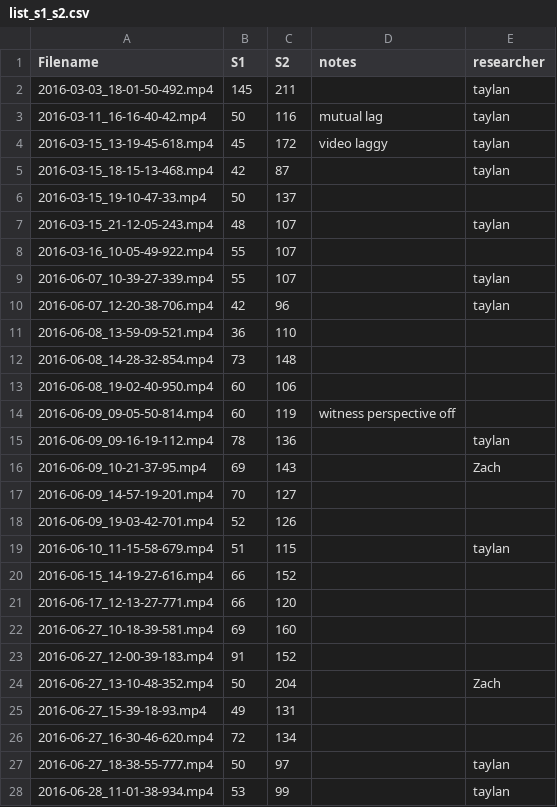
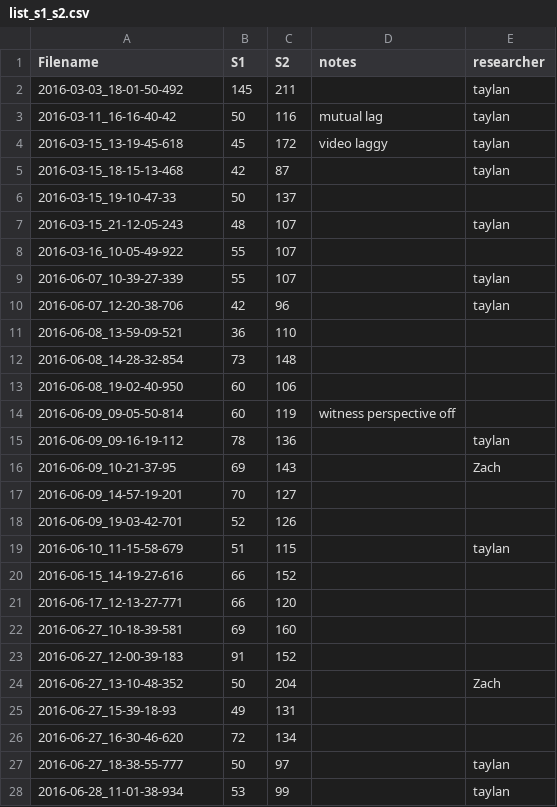
Before and after one commit to matalvepu/deception, a CSV file: face_match_experiment/list_s1_s2.csv, drawn as a sheet; only a part is shown; the diff covers the shown part only.

```diff
--- a/face_match_experiment/list_s1_s2.csv
+++ b/face_match_experiment/list_s1_s2.csv
@@ -1,28 +1,28 @@
 Filename,S1,S2,notes,researcher
-2016-03-03_18-01-50-492.mp4,145,211,,taylan
-2016-03-11_16-16-40-42.mp4,50,116,mutual lag,taylan
-2016-03-15_13-19-45-618.mp4,45,172,video laggy,taylan
-2016-03-15_18-15-13-468.mp4,42,87,,taylan
-2016-03-15_19-10-47-33.mp4,50,137,,
-2016-03-15_21-12-05-243.mp4,48,107,,taylan
-2016-03-16_10-05-49-922.mp4,55,107,,
-2016-06-07_10-39-27-339.mp4,55,107,,taylan
-2016-06-07_12-20-38-706.mp4,42,96,,taylan
-2016-06-08_13-59-09-521.mp4,36,110,,
-2016-06-08_14-28-32-854.mp4,73,148,,
-2016-06-08_19-02-40-950.mp4,60,106,,
-2016-06-09_09-05-50-814.mp4,60,119,witness perspective off,
-2016-06-09_09-16-19-112.mp4,78,136,,taylan
-2016-06-09_10-21-37-95.mp4,69,143,,Zach
-2016-06-09_14-57-19-201.mp4,70,127,,
-2016-06-09_19-03-42-701.mp4,52,126,,
-2016-06-10_11-15-58-679.mp4,51,115,,taylan
-2016-06-15_14-19-27-616.mp4,66,152,,
-2016-06-17_12-13-27-771.mp4,66,120,,
-2016-06-27_10-18-39-581.mp4,69,160,,
-2016-06-27_12-00-39-183.mp4,91,152,,
-2016-06-27_13-10-48-352.mp4,50,204,,Zach
-2016-06-27_15-39-18-93.mp4,49,131,,
-2016-06-27_16-30-46-620.mp4,72,134,,
-2016-06-27_18-38-55-777.mp4,50,97,,taylan
-2016-06-28_11-01-38-934.mp4,53,99,,taylan
+2016-03-03_18-01-50-492,145,211,,taylan
+2016-03-11_16-16-40-42,50,116,mutual lag,taylan
+2016-03-15_13-19-45-618,45,172,video laggy,taylan
+2016-03-15_18-15-13-468,42,87,,taylan
+2016-03-15_19-10-47-33,50,137,,
+2016-03-15_21-12-05-243,48,107,,taylan
+2016-03-16_10-05-49-922,55,107,,
+2016-06-07_10-39-27-339,55,107,,taylan
+2016-06-07_12-20-38-706,42,96,,taylan
+2016-06-08_13-59-09-521,36,110,,
+2016-06-08_14-28-32-854,73,148,,
+2016-06-08_19-02-40-950,60,106,,
+2016-06-09_09-05-50-814,60,119,witness perspective off,
+2016-06-09_09-16-19-112,78,136,,taylan
+2016-06-09_10-21-37-95,69,143,,Zach
+2016-06-09_14-57-19-201,70,127,,
+2016-06-09_19-03-42-701,52,126,,
+2016-06-10_11-15-58-679,51,115,,taylan
+2016-06-15_14-19-27-616,66,152,,
+2016-06-17_12-13-27-771,66,120,,
+2016-06-27_10-18-39-581,69,160,,
+2016-06-27_12-00-39-183,91,152,,
+2016-06-27_13-10-48-352,50,204,,Zach
+2016-06-27_15-39-18-93,49,131,,
+2016-06-27_16-30-46-620,72,134,,
+2016-06-27_18-38-55-777,50,97,,taylan
+2016-06-28_11-01-38-934,53,99,,taylan
```
Also changed, not shown: 78 edited cells elsewhere in this file, 3 other files.
